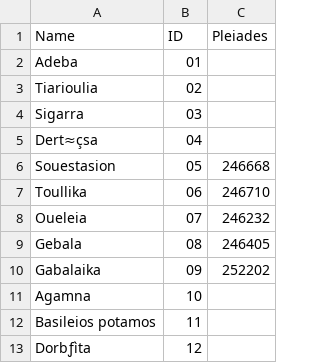
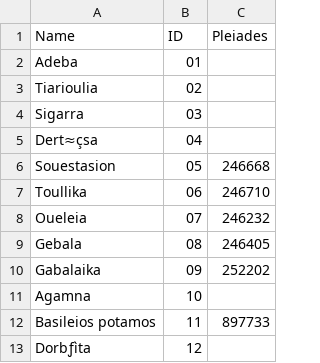
Before and after one commit to BlakeWerab/PtolemyGeographyData08, a CSV file: PtolemyGeographyData08.csv, drawn as a sheet.

Commit message:
Update PtolemyGeographyData08.csv

```diff
--- a/PtolemyGeographyData08.csv
+++ b/PtolemyGeographyData08.csv
@@ -11,3 +11,3 @@ Gabalaika,09,252202
 Agamna,10,
-Basileios potamos,11,
+Basileios potamos,11,897733
 Dorbƒìta,12,
```
